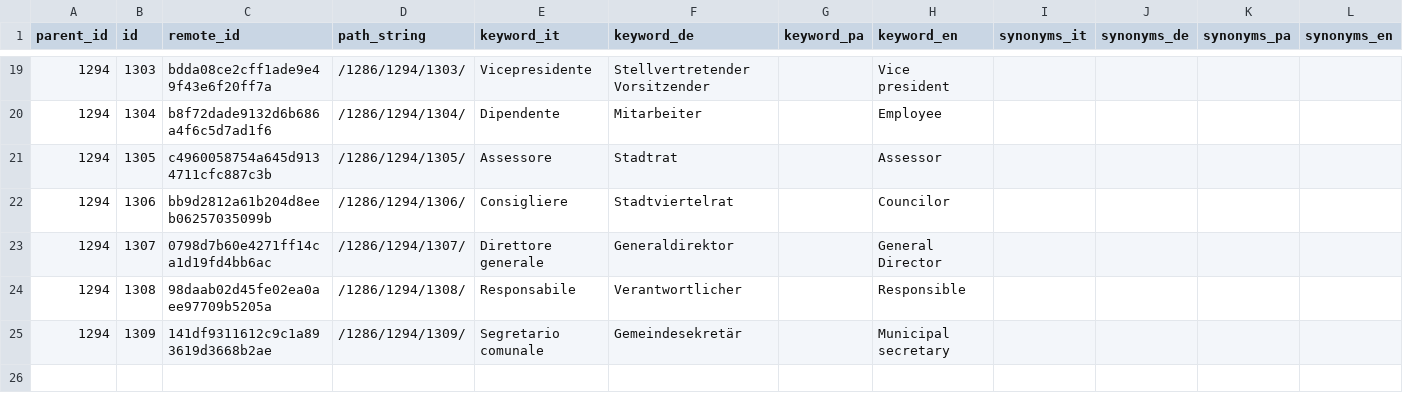
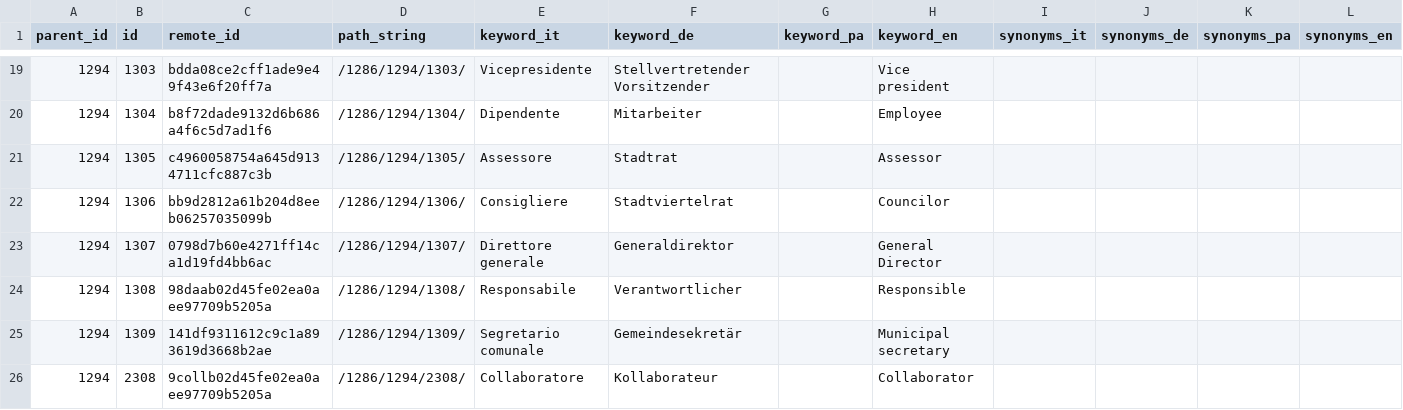
Before and after one commit to drgogeta86/OpenCityItalia_Sito-istituzionale, a CSV file: conf.d/installer/tagtree_csv/persone.csv, drawn as a sheet; only a part is shown, gaps mark what is left out; rows hold the shown columns only; the diff names each change by its address in the sheet, - before the commit and + after, or states it on an @@ line.

Commit message:
[installer] Add Partner role Remove public_service/has_channel required Add Collaboratore person role tag Minor bugfix [installer] Trasparenza Version 0.0.15 Fix trasparenza fields. [installer] Fix field public_service/audience as required [installer] Fix demo content

```diff
--- a/conf.d/installer/tagtree_csv/persone.csv
+++ b/conf.d/installer/tagtree_csv/persone.csv
+row 26: 1294 | 2308 | 9collb02d45fe02ea0aee97709b5205a | /1286/1294/2308/ | Collaboratore | Kollaborateur |  | Collaborator
```
Also changed, not shown: conf.d/installer/sql/eztags.tsv, 15 other files.
